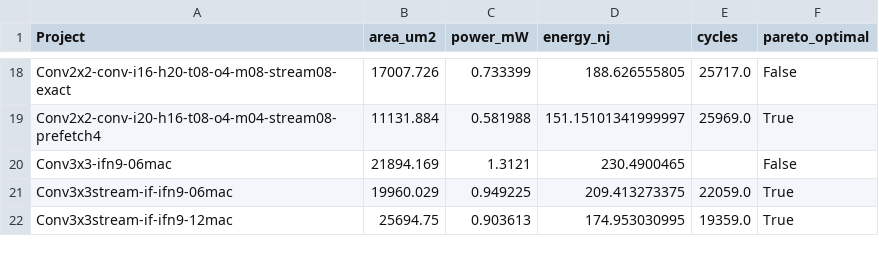
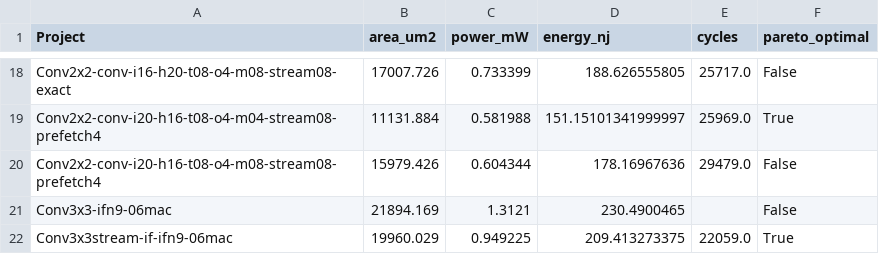
Before and after one commit to tarsioonofrio/FastConv_SystemVerilog, a CSV file: report/pareto.csv, drawn as a sheet; only a part is shown, gaps mark what is left out; the shorter side is filled out with more unchanged rows; the diff names each change by its address in the sheet, - before the commit and + after, or states it on an @@ line.

```diff
--- a/report/pareto.csv
+++ b/report/pareto.csv
+row 20: Conv2x2-conv-i20-h16-t08-o4-m08-stream08-prefetch4 | 15979.426 | 0.604344 | 178.16967636 | 29479.0 | False
```
Also changed, not shown: report/energy-per-op.csv, report/time.csv, 38 other files.
